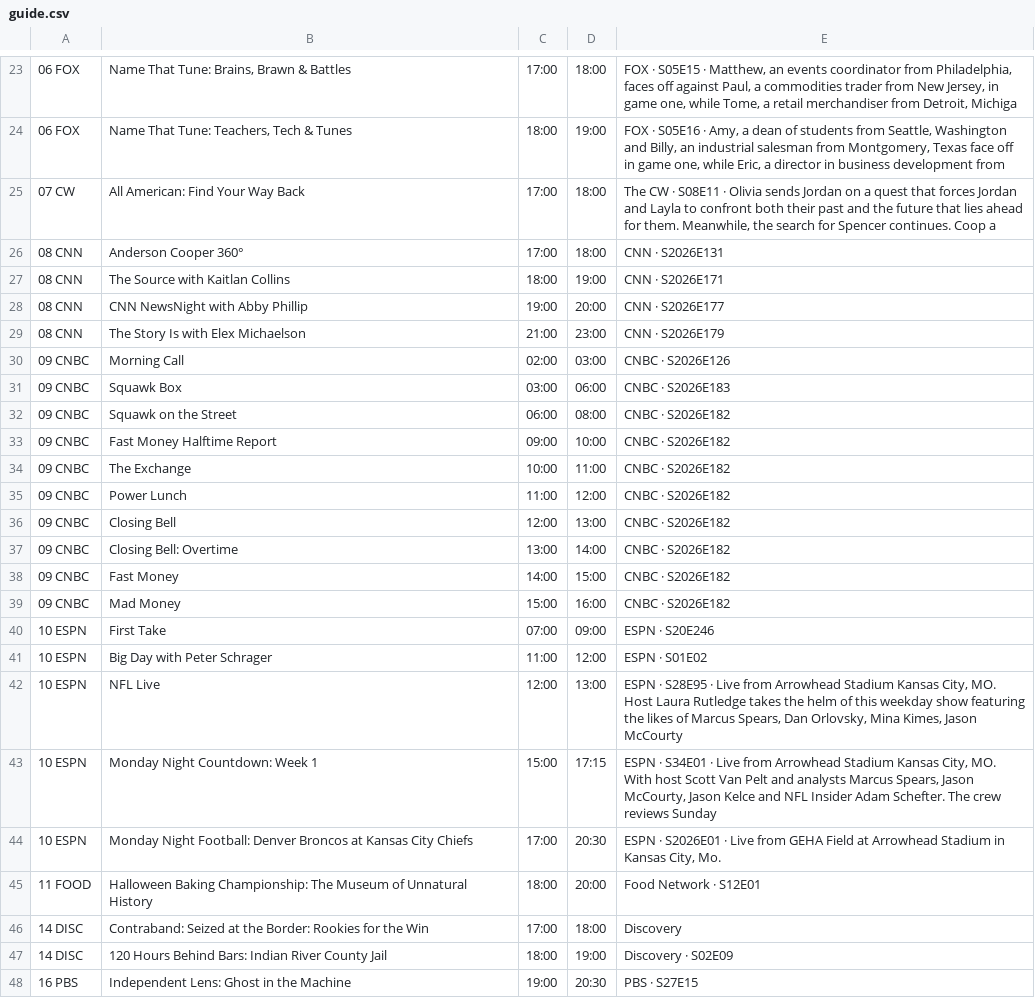
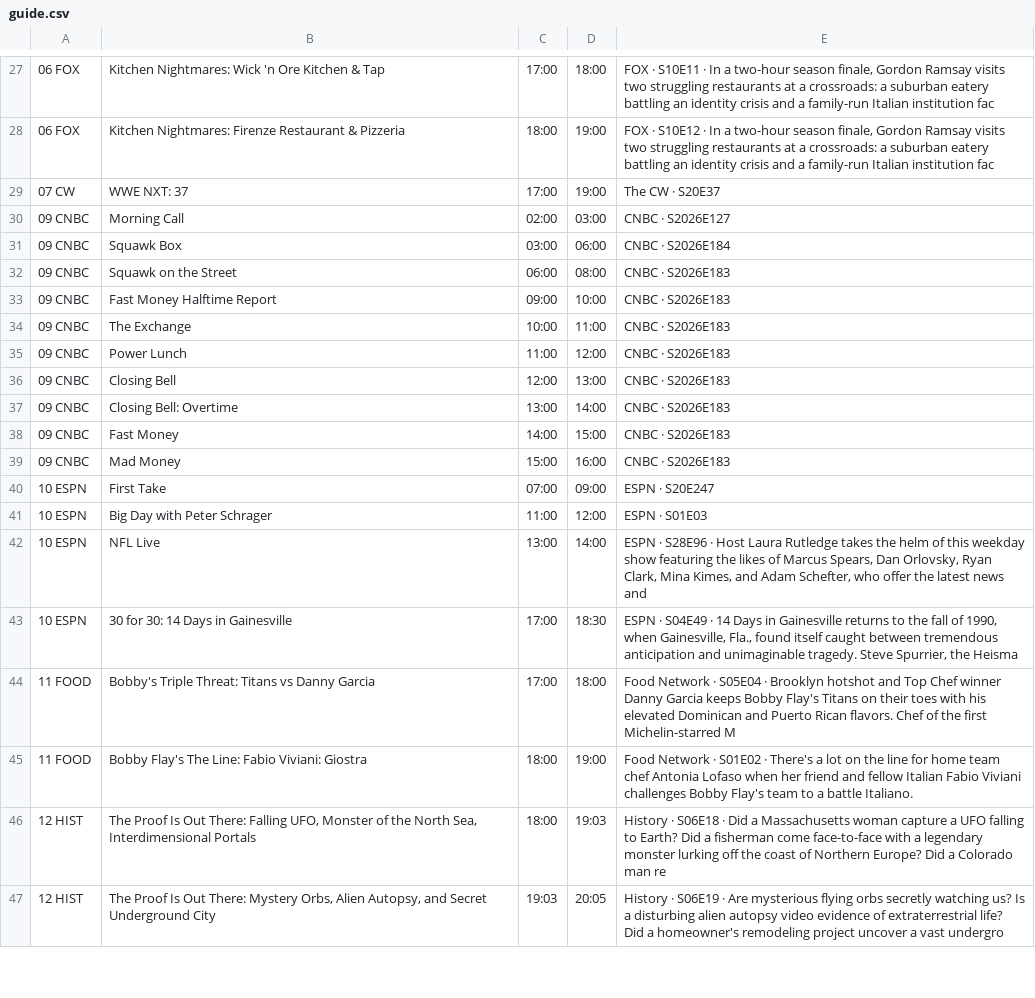
Before and after one commit to jvmisxn/jmo-visualizers, a CSV file: tv-guide/guide.csv, drawn as a sheet; only a part is shown, gaps mark what is left out; removed rows and columns are numbered as before the commit, all else as after; the diff covers the shown part only; the diff names each change by its address in the sheet, - before the commit and + after, or states it on an @@ line.

```diff
--- a/tv-guide/guide.csv
+++ b/tv-guide/guide.csv
-B27: Name That Tune: Brains, Brawn & Battles
+B27: Kitchen Nightmares: Wick 'n Ore Kitchen & Tap
-E27: FOX · S05E15 · Matthew, an events coordinator from Philadelphia, faces off against Paul, a commodities trader from New Jersey, in game one, while Tome, a retail merchandiser from Detroit, Michiga
+E27: FOX · S10E11 · In a two-hour season finale, Gordon Ramsay visits two struggling restaurants at a crossroads: a suburban eatery battling an identity crisis and a family-run Italian institution fac
-B28: Name That Tune: Teachers, Tech & Tunes
+B28: Kitchen Nightmares: Firenze Restaurant & Pizzeria
-E28: FOX · S05E16 · Amy, a dean of students from Seattle, Washington and Billy, an industrial salesman from Montgomery, Texas face off in game one, while Eric, a director in business development from
+E28: FOX · S10E12 · In a two-hour season finale, Gordon Ramsay visits two struggling restaurants at a crossroads: a suburban eatery battling an identity crisis and a family-run Italian institution fac
-B29: All American: Find Your Way Back
+B29: WWE NXT: 37
-D29: 18:00
+D29: 19:00
-E29: …CW · S08E11 · Olivia sends Jordan on a quest that forces Jordan and Layla to confront both their past and the future that lies ahead for them. Meanwhile, the search for Spencer continues. Coop a
+E29: …CW · S20E37
-row 26: 08 CNN | Anderson Cooper 360° | 17:00 | 18:00 | CNN · S2026E131
-row 27: 08 CNN | The Source with Kaitlan Collins | 18:00 | 19:00 | CNN · S2026E171
-row 28: 08 CNN | CNN NewsNight with Abby Phillip | 19:00 | 20:00 | CNN · S2026E177
-row 29: 08 CNN | The Story Is with Elex Michaelson | 21:00 | 23:00 | CNN · S2026E179
-E30: CNBC · S2026E126
+E30: CNBC · S2026E127
-E31: CNBC · S2026E183
+E31: CNBC · S2026E184
-E32:E39: CNBC · S2026E182
+E32:E39: CNBC · S2026E183
-E40: ESPN · S20E246
+E40: ESPN · S20E247
-E41: ESPN · S01E02
+E41: ESPN · S01E03
-C42: 12:00
+C42: 13:00
-D42: 13:00
+D42: 14:00
-E42: ESPN · S28E95 · Live from Arrowhead Stadium Kansas City, MO. Host Laura Rutledge takes the helm of this weekday show featuring the likes of Marcus Spears, Dan Orlovsky, Mina Kimes, Jason McCourty
+E42: ESPN · S28E96 · Host Laura Rutledge takes the helm of this weekday show featuring the likes of Marcus Spears, Dan Orlovsky, Ryan Clark, Mina Kimes, and Adam Schefter, who offer the latest news and
-row 43: 10 ESPN | Monday Night Countdown: Week 1 | 15:00 | 17:15 | ESPN · S34E01 · Live from Arrowhead Stadium Kansas City, MO. With host Scott Van Pelt and analysts Marcus Spears, Jason McCourty, Jason Kelce and NFL Insider Adam Schefter. The crew reviews Sunday
-B43: Monday Night Football: Denver Broncos at Kansas City Chiefs
+B43: 30 for 30: 14 Days in Gainesville
-D43: 20:30
+D43: 18:30
-E43: ESPN · S2026E01 · Live from GEHA Field at Arrowhead Stadium in Kansas City, Mo.
+E43: ESPN · S04E49 · 14 Days in Gainesville returns to the fall of 1990, when Gainesville, Fla., found itself caught between tremendous anticipation and unimaginable tragedy. Steve Spurrier, the Heisma
+row 44: 11 FOOD | Bobby's Triple Threat: Titans vs Danny Garcia | 17:00 | 18:00 | Food Network · S05E04 · Brooklyn hotshot and Top Chef winner Danny Garcia keeps Bobby Flay's Titans on their toes with his elevated Dominican and Puerto Rican flavors. Chef of the first Michelin-starred M
-B45: Halloween Baking Championship: The Museum of Unnatural History
+B45: Bobby Flay's The Line: Fabio Viviani: Giostra
-D45: 20:00
+D45: 19:00
-E45: …Network · S12E01
+E45: …Network · S01E02 · There's a lot on the line for home team chef Antonia Lofaso when her friend and fellow Italian Fabio Viviani challenges Bobby Flay's team to a battle Italiano.
-row 46: 14 DISC | Contraband: Seized at the Border: Rookies for the Win | 17:00 | 18:00 | Discovery
-row 47: 14 DISC | 120 Hours Behind Bars: Indian River County Jail | 18:00 | 19:00 | Discovery · S02E09
-row 48: 16 PBS | Independent Lens: Ghost in the Machine | 19:00 | 20:30 | PBS · S27E15
+row 46: 12 HIST | The Proof Is Out There: Falling UFO, Monster of the North Sea, Interdimensional Portals | 18:00 | 19:03 | History · S06E18 · Did a Massachusetts woman capture a UFO falling to Earth? Did a fisherman come face-to-face with a legendary monster lurking off the coast of Northern Europe? Did a Colorado man re
+row 47: 12 HIST | The Proof Is Out There: Mystery Orbs, Alien Autopsy, and Secret Underground City | 19:03 | 20:05 | History · S06E19 · Are mysterious flying orbs secretly watching us? Is a disturbing alien autopsy video evidence of extraterrestrial life? Did a homeowner's remodeling project uncover a vast undergro
```
Also changed, not shown: 5 added rows and 27 edited cells elsewhere in this file.
